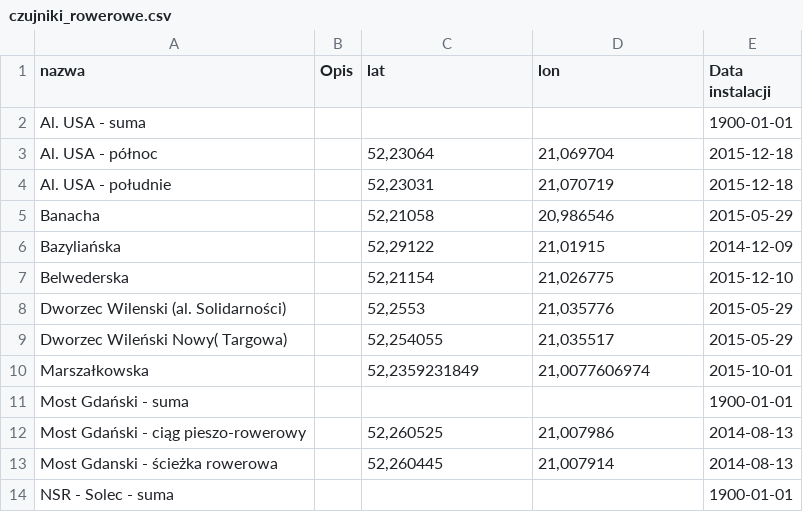
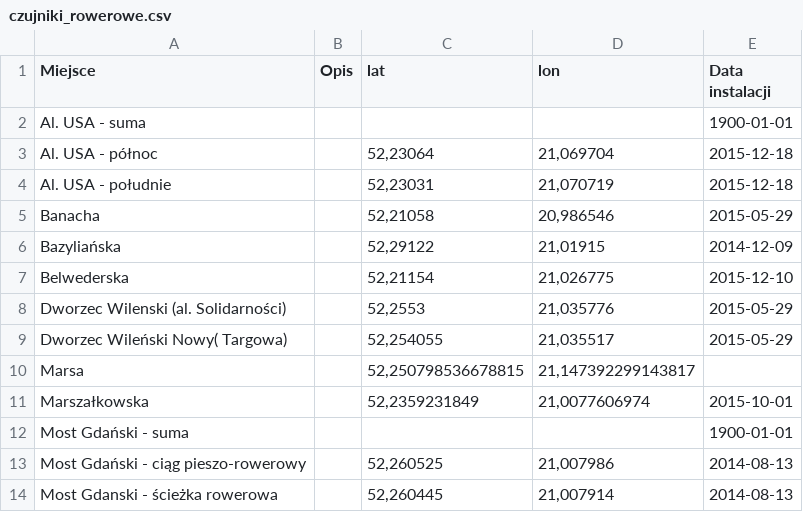
Before and after one commit to pawlowska/shiny-server, a CSV file: rowery/czujniki_rowerowe.csv, drawn as a sheet; only a part is shown; the shorter side is filled out with more unchanged rows.

```diff
--- a/rowery/czujniki_rowerowe.csv
+++ b/rowery/czujniki_rowerowe.csv
@@ -1,2 +1,2 @@
-nazwa,Opis,lat,lon,Data instalacji
+Miejsce,Opis,lat,lon,Data instalacji
 Al. USA - suma,,,,1900-01-01
@@ -9,2 +9,3 @@ Dworzec Wilenski (al. Solidarności),,"52,2553","21,035776",2015-05-29
 Dworzec Wileński Nowy( Targowa),,"52,254055","21,035517",2015-05-29
+Marsa,,"52,250798536678815", "21,147392299143817",
 Marszałkowska,,"52,2359231849","21,0077606974",2015-10-01
```
Also changed, not shown: rowery/dane_polaczone.csv, rowery/dane_polaczone_zsumowane.csv, 8 other files.
